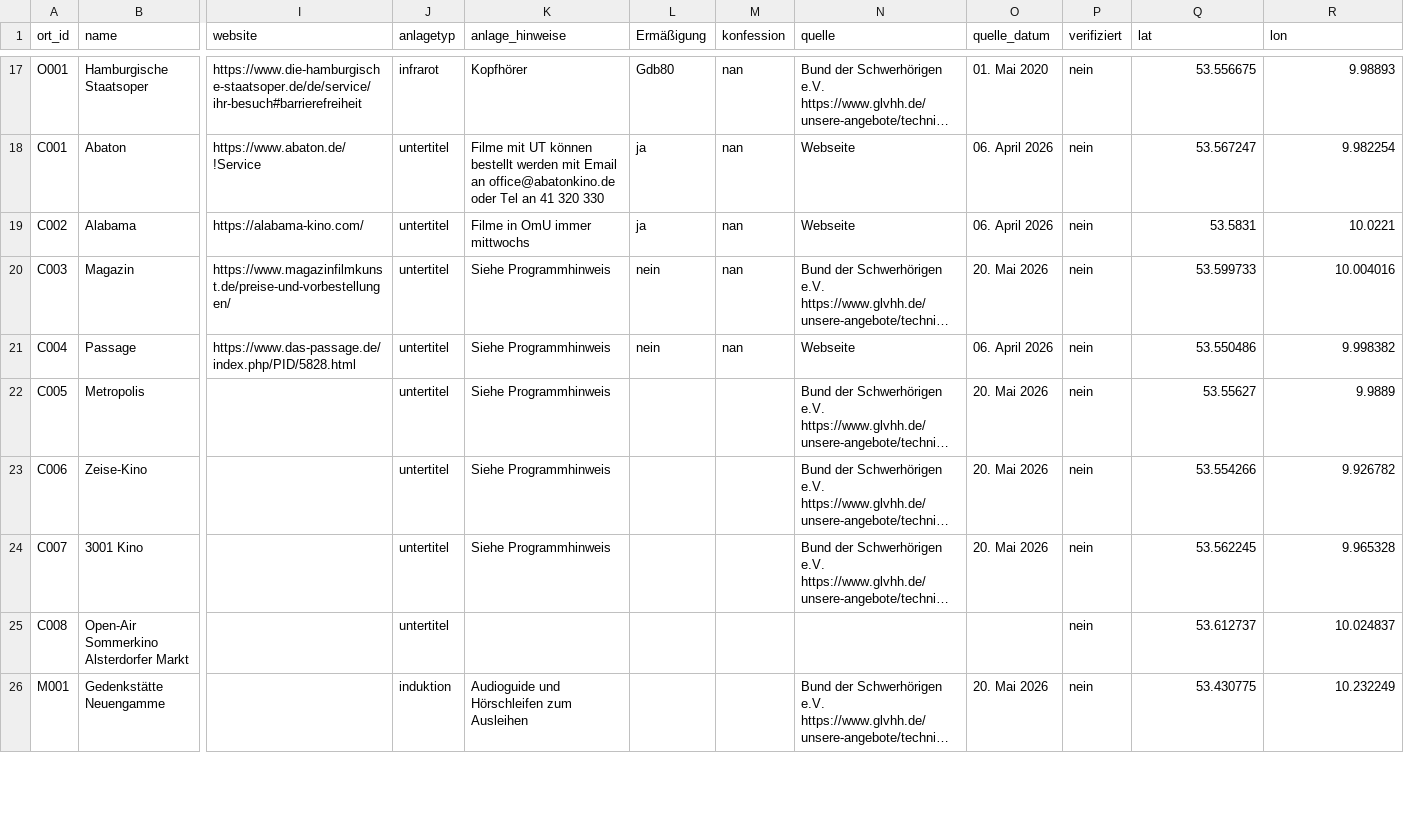
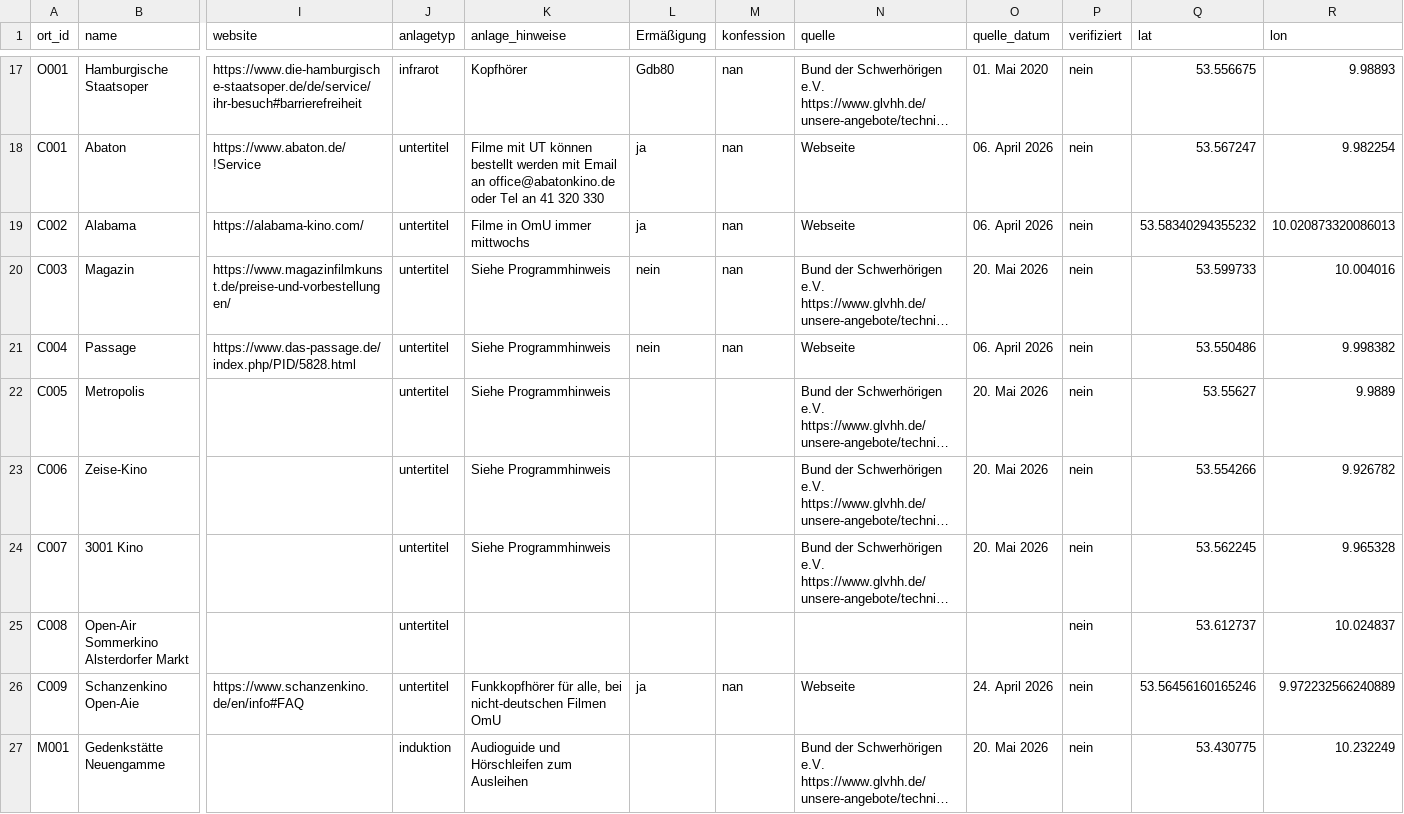
Before and after one commit to Leonievb/hoerkompass, a CSV file: orte_geocoded.csv, drawn as a sheet; only a part is shown, gaps mark what is left out; long unchanged cells end in …; rows hold the shown columns only; the diff names each change by its address in the sheet, - before the commit and + after, or states it on an @@ line.

Commit message:
Schanzenkino hinzugefügt

```diff
--- a/orte_geocoded.csv
+++ b/orte_geocoded.csv
-Q19 (lat): 53.5831
+Q19 (lat): 53.58340294355232
-R19 (lon): 10.0221
+R19 (lon): 10.020873320086013
+row 26: C009 | Schanzenkino Open-Aie | https://www.schanzenkino.de/en/info#FAQ | untertitel | Funkkopfhörer für alle, bei nicht-deutschen Filmen OmU | ja | nan | Webseite | 24. April 2026 | nein | 53.56456160165246 | 9.972232566240889
```
